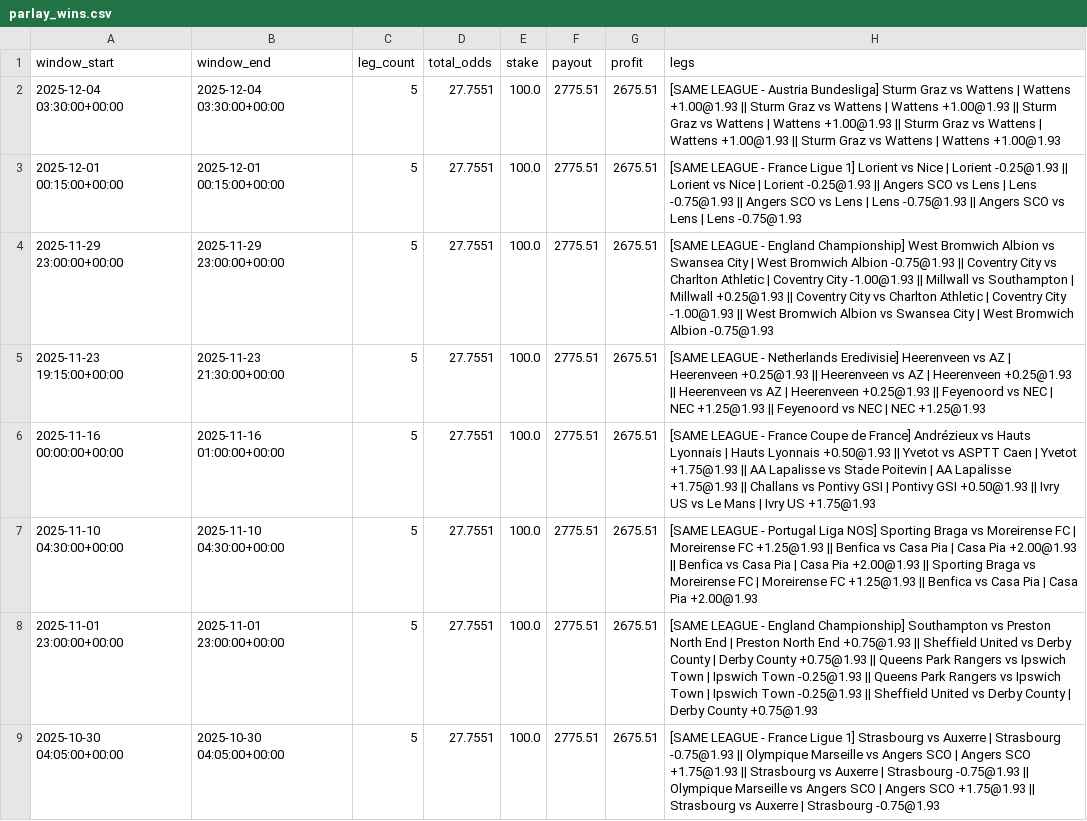
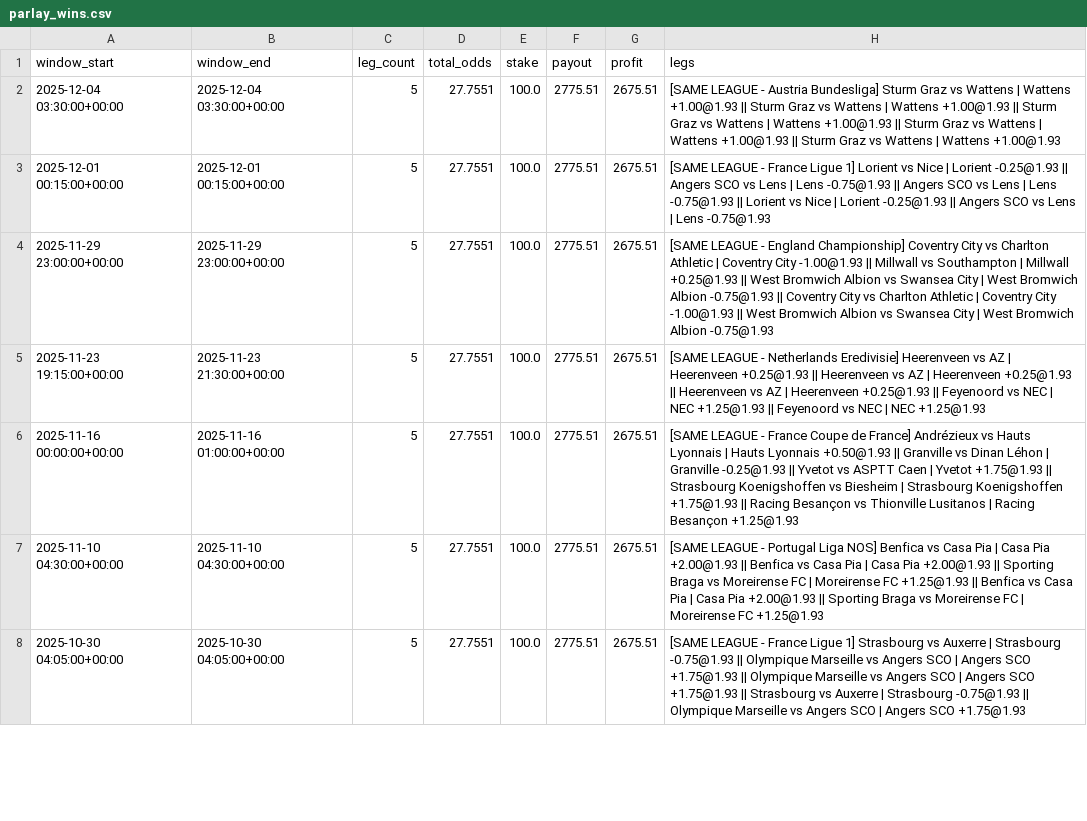
Before and after one commit to pythonchan8888/GBM, a CSV file: site/parlay_wins.csv, drawn as a sheet; only a part is shown; the diff covers the shown part only.

```diff
--- a/site/parlay_wins.csv
+++ b/site/parlay_wins.csv
@@ -2,8 +2,7 @@ window_start,window_end,leg_count,total_odds,stake,payout,profit,legs
 2025-12-04 03:30:00+00:00,2025-12-04 03:30:00+00:00,5,27.7551,100.0,2775.51,2675.51,[SAME LEAGUE - Austria Bundesliga] Sturm Graz vs Wattens | Wattens +1.00@1.93 || Sturm Graz vs Wattens | Wattens +1.00@1.93 || Sturm Graz vs Wattens | Wattens +1.00@1.93 || Sturm Graz vs Wattens | Wattens +1.00@1.93 || Sturm Graz vs Wattens | Wattens +1.00@1.93
-2025-12-01 00:15:00+00:00,2025-12-01 00:15:00+00:00,5,27.7551,100.0,2775.51,2675.51,[SAME LEAGUE - France Ligue 1] Lorient vs Nice | Lorient -0.25@1.93 || Lorient vs Nice | Lorient -0.25@1.93 || Angers SCO vs Lens | Lens -0.75@1.93 || Angers SCO vs Lens | Lens -0.75@1.93 || Angers SCO vs Lens | Lens -0.75@1.93
-2025-11-29 23:00:00+00:00,2025-11-29 23:00:00+00:00,5,27.7551,100.0,2775.51,2675.51,[SAME LEAGUE - England Championship] West Bromwich Albion vs Swansea City | West Bromwich Albion -0.75@1.93 || Coventry City vs Charlton Athletic | Coventry City -1.00@1.93 || Millwall vs Southampton | Millwall +0.25@1.93 || Coventry City vs Charlton Athletic | Coventry City -1.00@1.93 || West Bromwich Albion vs Swansea City | West Bromwich Albion -0.75@1.93
+2025-12-01 00:15:00+00:00,2025-12-01 00:15:00+00:00,5,27.7551,100.0,2775.51,2675.51,[SAME LEAGUE - France Ligue 1] Lorient vs Nice | Lorient -0.25@1.93 || Angers SCO vs Lens | Lens -0.75@1.93 || Angers SCO vs Lens | Lens -0.75@1.93 || Lorient vs Nice | Lorient -0.25@1.93 || Angers SCO vs Lens | Lens -0.75@1.93
+2025-11-29 23:00:00+00:00,2025-11-29 23:00:00+00:00,5,27.7551,100.0,2775.51,2675.51,[SAME LEAGUE - England Championship] Coventry City vs Charlton Athletic | Coventry City -1.00@1.93 || Millwall vs Southampton | Millwall +0.25@1.93 || West Bromwich Albion vs Swansea City | West Bromwich Albion -0.75@1.93 || Coventry City vs Charlton Athletic | Coventry City -1.00@1.93 || West Bromwich Albion vs Swansea City | West Bromwich Albion -0.75@1.93
 2025-11-23 19:15:00+00:00,2025-11-23 21:30:00+00:00,5,27.7551,100.0,2775.51,2675.51,[SAME LEAGUE - Netherlands Eredivisie] Heerenveen vs AZ | Heerenveen +0.25@1.93 || Heerenveen vs AZ | Heerenveen +0.25@1.93 || Heerenveen vs AZ | Heerenveen +0.25@1.93 || Feyenoord vs NEC | NEC +1.25@1.93 || Feyenoord vs NEC | NEC +1.25@1.93
-2025-11-16 00:00:00+00:00,2025-11-16 01:00:00+00:00,5,27.7551,100.0,2775.51,2675.51,[SAME LEAGUE - France Coupe de France] Andrézieux vs Hauts Lyonnais | Hauts Lyonnais +0.50@1.93 || Yvetot vs ASPTT Caen | Yvetot +1.75@1.93 || AA Lapalisse vs Stade Poitevin | AA Lapalisse +1.75@1.93 || Challans vs Pontivy GSI | Pontivy GSI +0.50@1.93 || Ivry US vs Le Mans | Ivry US +1.75@1.93
-2025-11-10 04:30:00+00:00,2025-11-10 04:30:00+00:00,5,27.7551,100.0,2775.51,2675.51,[SAME LEAGUE - Portugal Liga NOS] Sporting Braga vs Moreirense FC | Moreirense FC +1.25@1.93 || Benfica vs Casa Pia | Casa Pia +2.00@1.93 || Benfica vs Casa Pia | Casa Pia +2.00@1.93 || Sporting Braga vs Moreirense FC | Moreirense FC +1.25@1.93 || Benfica vs Casa Pia | Casa Pia +2.00@1.93
-2025-11-01 23:00:00+00:00,2025-11-01 23:00:00+00:00,5,27.7551,100.0,2775.51,2675.51,[SAME LEAGUE - England Championship] Southampton vs Preston North End | Preston North End +0.75@1.93 || Sheffield United vs Derby County | Derby County +0.75@1.93 || Queens Park Rangers vs Ipswich Town | Ipswich Town -0.25@1.93 || Queens Park Rangers vs Ipswich Town | Ipswich Town -0.25@1.93 || Sheffield United vs Derby County | Derby County +0.75@1.93
-2025-10-30 04:05:00+00:00,2025-10-30 04:05:00+00:00,5,27.7551,100.0,2775.51,2675.51,[SAME LEAGUE - France Ligue 1] Strasbourg vs Auxerre | Strasbourg -0.75@1.93 || Olympique Marseille vs Angers SCO | Angers SCO +1.75@1.93 || Strasbourg vs Auxerre | Strasbourg -0.75@1.93 || Olympique Marseille vs Angers SCO | Angers SCO +1.75@1.93 || Strasbourg vs Auxerre | Strasbourg -0.75@1.93
+2025-11-16 00:00:00+00:00,2025-11-16 01:00:00+00:00,5,27.7551,100.0,2775.51,2675.51,[SAME LEAGUE - France Coupe de France] Andrézieux vs Hauts Lyonnais | Hauts Lyonnais +0.50@1.93 || Granville vs Dinan Léhon | Granville -0.25@1.93 || Yvetot vs ASPTT Caen | Yvetot +1.75@1.93 || Strasbourg Koenigshoffen vs Biesheim | Strasbourg Koenigshoffen +1.75@1.93 || Racing Besançon vs Thionville Lusitanos | Racing Besançon +1.25@1.93
+2025-11-10 04:30:00+00:00,2025-11-10 04:30:00+00:00,5,27.7551,100.0,2775.51,2675.51,[SAME LEAGUE - Portugal Liga NOS] Benfica vs Casa Pia | Casa Pia +2.00@1.93 || Benfica vs Casa Pia | Casa Pia +2.00@1.93 || Sporting Braga vs Moreirense FC | Moreirense FC +1.25@1.93 || Benfica vs Casa Pia | Casa Pia +2.00@1.93 || Sporting Braga vs Moreirense FC | Moreirense FC +1.25@1.93
+2025-10-30 04:05:00+00:00,2025-10-30 04:05:00+00:00,5,27.7551,100.0,2775.51,2675.51,[SAME LEAGUE - France Ligue 1] Strasbourg vs Auxerre | Strasbourg -0.75@1.93 || Olympique Marseille vs Angers SCO | Angers SCO +1.75@1.93 || Olympique Marseille vs Angers SCO | Angers SCO +1.75@1.93 || Strasbourg vs Auxerre | Strasbourg -0.75@1.93 || Olympique Marseille vs Angers SCO | Angers SCO +1.75@1.93
```
Also changed, not shown: 1 added row and 15 edited cells elsewhere in this file, site/latest_recommendations.csv, site/metrics.csv, 26 other files.
